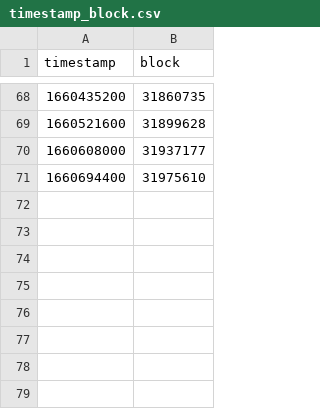
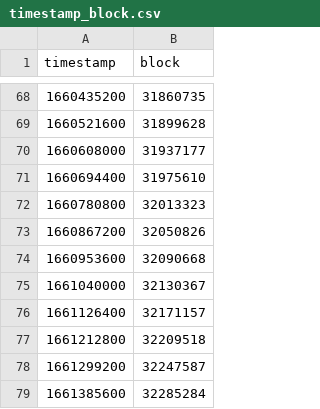
Before and after one commit to trangnv/ocean-marketplace, a CSV file: daily_data/timestamp_block.csv, drawn as a sheet; only a part is shown, gaps mark what is left out; the diff names each change by its address in the sheet, - before the commit and + after, or states it on an @@ line.

```diff
--- a/daily_data/timestamp_block.csv
+++ b/daily_data/timestamp_block.csv
+row 72: 1660780800 | 32013323
+row 73: 1660867200 | 32050826
+row 74: 1660953600 | 32090668
+row 75: 1661040000 | 32130367
+row 76: 1661126400 | 32171157
+row 77: 1661212800 | 32209518
+row 78: 1661299200 | 32247587
+row 79: 1661385600 | 32285284
```
Also changed, not shown: 1 other file.
